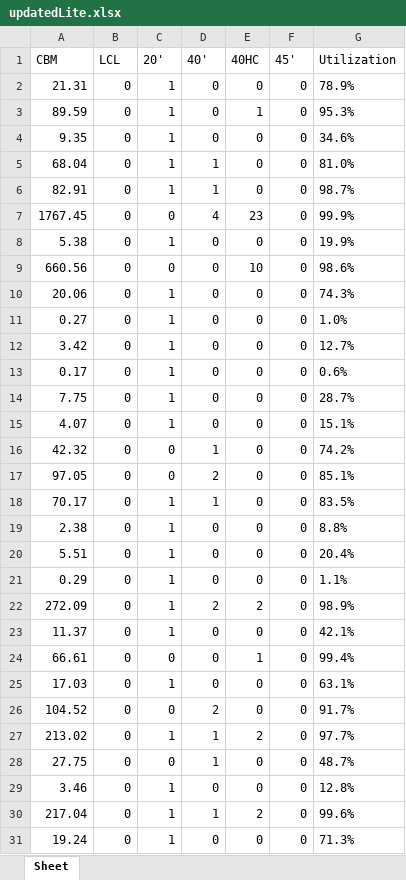
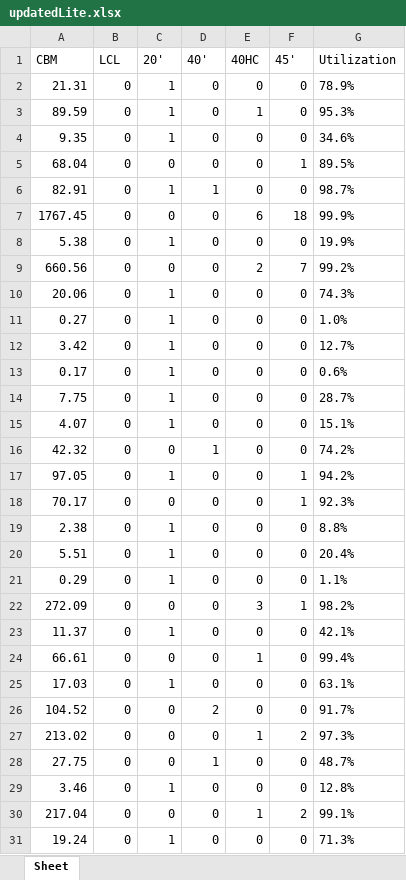
Before and after one commit to RiceCode/OptimizerLite, an Excel workbook: updatedLite.xlsx, sheet Sheet, drawn as a sheet; values as stored, in another font and other column widths than the file's, no borders; the diff names each change by its address in the sheet, - before the commit and + after, or states it on an @@ line.

```diff
--- a/updatedLite.xlsx (sheet Sheet)
+++ b/updatedLite.xlsx (sheet Sheet)
-C5 (20'): 1
+C5 (20'): 0
-D5 (40'): 1
+D5 (40'): 0
-F5 (45'): 0
+F5 (45'): 1
-G5 (Utilization): 81.0%
+G5 (Utilization): 89.5%
-D7 (40'): 4
+D7 (40'): 0
-E7 (40HC): 23
+E7 (40HC): 6
-F7 (45'): 0
+F7 (45'): 18
-E9 (40HC): 10
+E9 (40HC): 2
-F9 (45'): 0
+F9 (45'): 7
-G9 (Utilization): 98.6%
+G9 (Utilization): 99.2%
-C17 (20'): 0
+C17 (20'): 1
-D17 (40'): 2
+D17 (40'): 0
-F17:F18 (45'): 0
+F17:F18 (45'): 1
-G17 (Utilization): 85.1%
+G17 (Utilization): 94.2%
-C18 (20'): 1
+C18 (20'): 0
-D18 (40'): 1
+D18 (40'): 0
-G18 (Utilization): 83.5%
+G18 (Utilization): 92.3%
-C22 (20'): 1
+C22 (20'): 0
-D22 (40'): 2
+D22 (40'): 0
-E22 (40HC): 2
+E22 (40HC): 3
-F22 (45'): 0
+F22 (45'): 1
-G22 (Utilization): 98.9%
+G22 (Utilization): 98.2%
-C27 (20'): 1
+C27 (20'): 0
-D27 (40'): 1
+D27 (40'): 0
-E27 (40HC): 2
+E27 (40HC): 1
-F27 (45'): 0
+F27 (45'): 2
-G27 (Utilization): 97.7%
+G27 (Utilization): 97.3%
-C30 (20'): 1
+C30 (20'): 0
-D30 (40'): 1
+D30 (40'): 0
-E30 (40HC): 2
+E30 (40HC): 1
-F30 (45'): 0
+F30 (45'): 2
-G30 (Utilization): 99.6%
+G30 (Utilization): 99.1%
```
Also changed, not shown: 1 other file.
